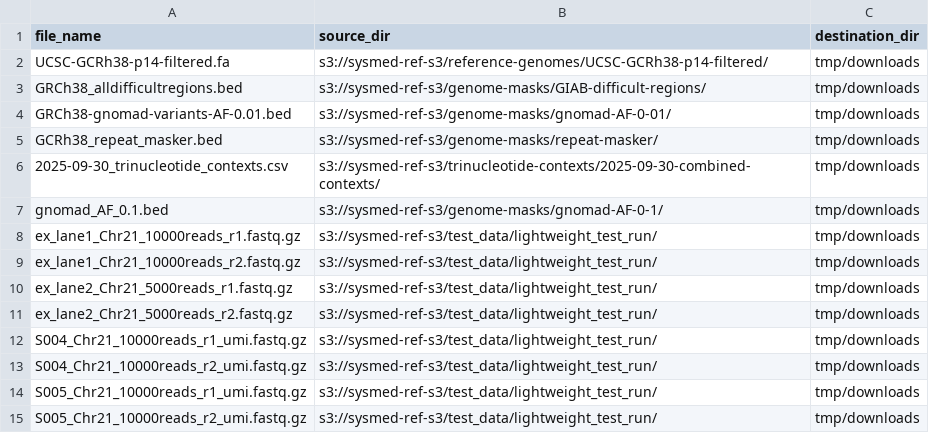
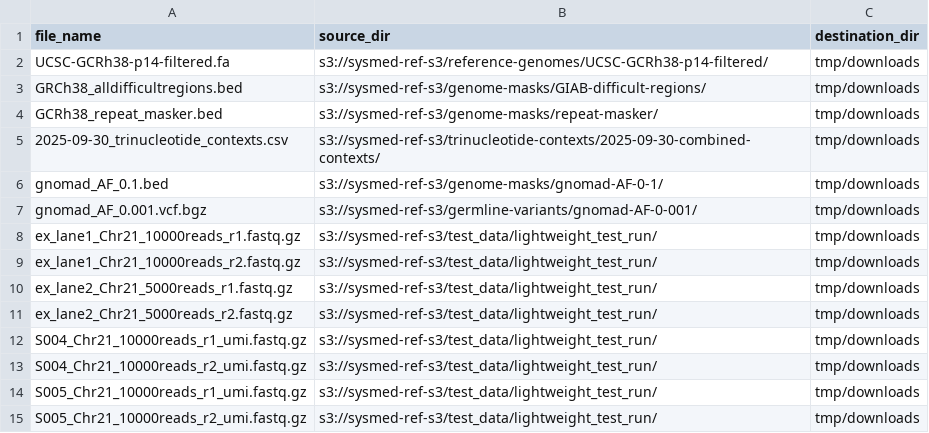
Before and after one commit to systematicmedicine/SomaticCODEC, a CSV file: config/download_list.csv, drawn as a sheet; removed rows and columns are numbered as before the commit, all else as after; the diff names each change by its address in the sheet, - before the commit and + after, or states it on an @@ line.

Commit message:
Updated required files on download list

```diff
--- a/config/download_list.csv
+++ b/config/download_list.csv
-row 4: GRCh38-gnomad-variants-AF-0.01.bed | s3://sysmed-ref-s3/genome-masks/gnomad-AF-0-01/ | tmp/downloads
+row 7: gnomad_AF_0.001.vcf.bgz | s3://sysmed-ref-s3/germline-variants/gnomad-AF-0-001/ | tmp/downloads
```
